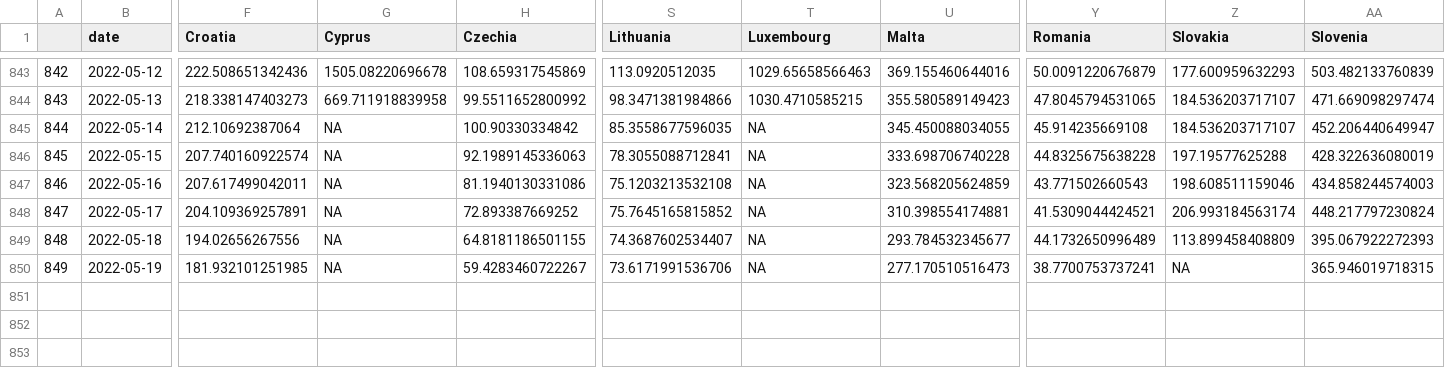
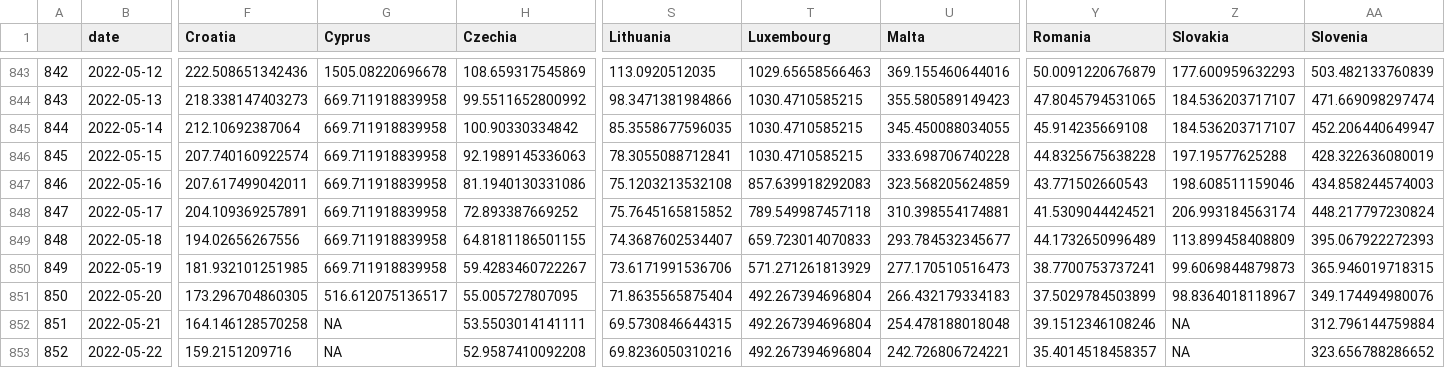
Before and after one commit to dfin-econ/dashboard, a CSV file: cases.csv, drawn as a sheet; only a part is shown, gaps mark what is left out; rows hold the shown columns only; the diff names each change by its address in the sheet, - before the commit and + after, or states it on an @@ line.

```diff
--- a/cases.csv
+++ b/cases.csv
-G845:G850 (Cyprus): NA
+G845:G850 (Cyprus): 669.711918839958
-T845:T846 (Luxembourg): NA
+T845:T846 (Luxembourg): 1030.4710585215
-T847 (Luxembourg): NA
+T847 (Luxembourg): 857.639918292083
-T848 (Luxembourg): NA
+T848 (Luxembourg): 789.549987457118
-T849 (Luxembourg): NA
+T849 (Luxembourg): 659.723014070833
-T850 (Luxembourg): NA
+T850 (Luxembourg): 571.271261813929
-Z850 (Slovakia): NA
+Z850 (Slovakia): 99.6069844879873
+row 851: 850 | 2022-05-20 | 173.296704860305 | 516.612075136517 | 55.005727807095 | 71.8635565875404 | 492.267394696804 | 266.432179334183 | 37.5029784503899 | 98.8364018118967 | 349.174494980076
+row 852: 851 | 2022-05-21 | 164.146128570258 | NA | 53.5503014141111 | 69.5730846644315 | 492.267394696804 | 254.478188018048 | 39.1512346108246 | NA | 312.796144759884
+row 853: 852 | 2022-05-22 | 159.2151209716 | NA | 52.9587410092208 | 69.8236050310216 | 492.267394696804 | 242.726806724221 | 35.4014518458357 | NA | 323.656788286652
```
Also changed, not shown: cumulcases.csv, 1 other file.
